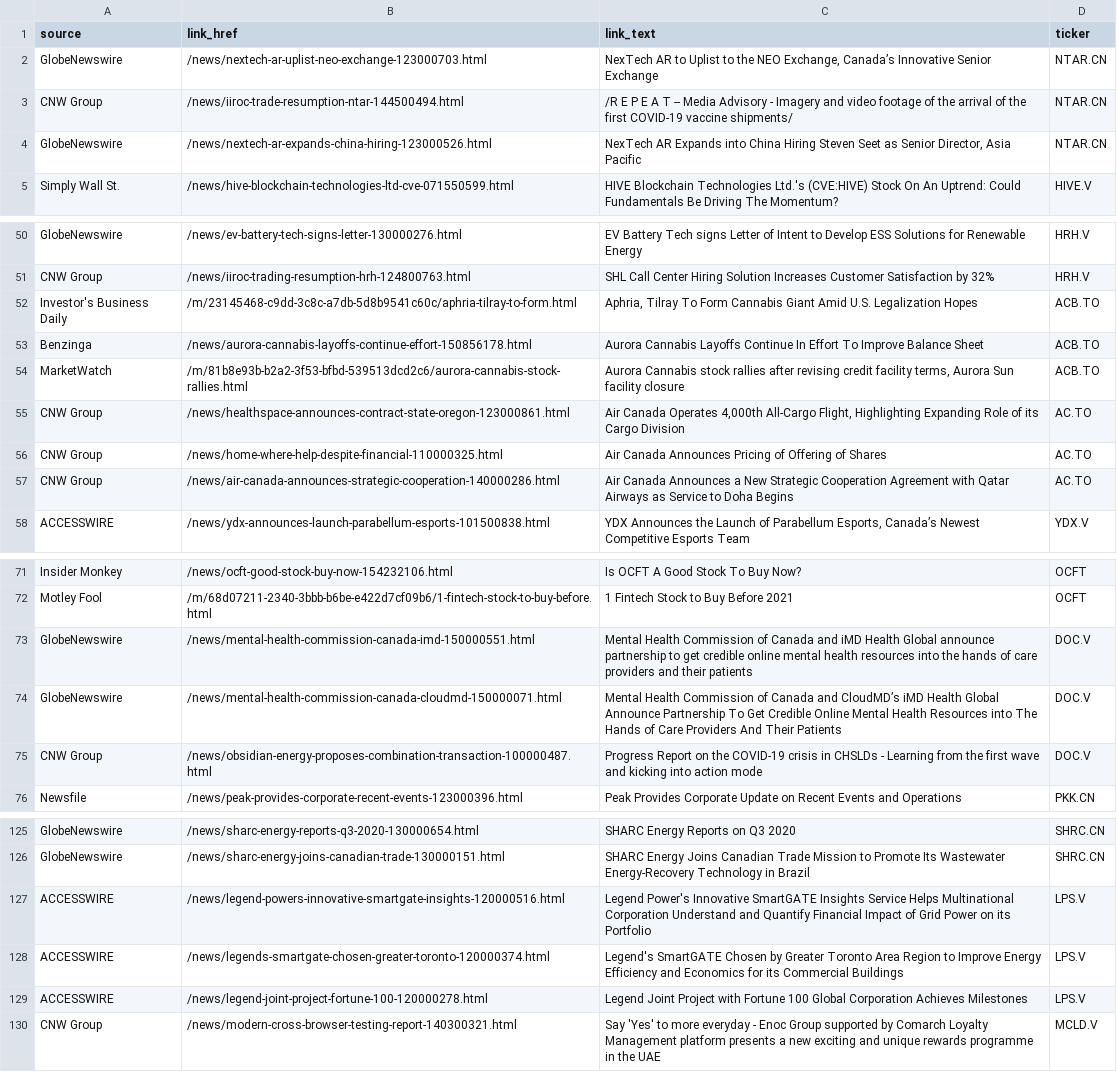
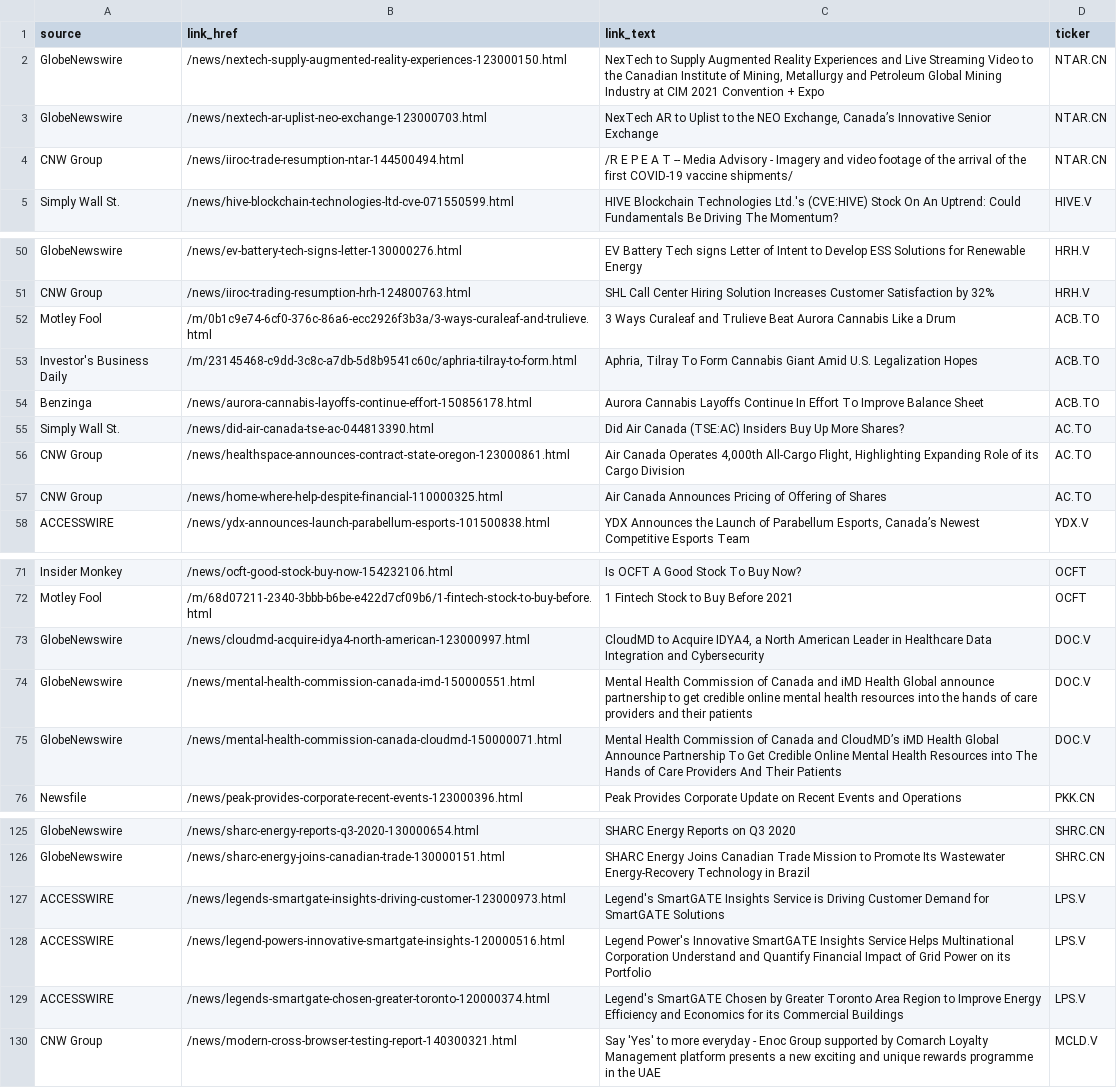
Before and after one commit to dli-invest/halts_and_news, a CSV file: news.csv, drawn as a sheet; only a part is shown, gaps mark what is left out; removed rows and columns are numbered as before the commit, all else as after; the diff covers the shown part only; the diff names each change by its address in the sheet, - before the commit and + after, or states it on an @@ line.

```diff
--- a/news.csv
+++ b/news.csv
+row 2: GlobeNewswire | /news/nextech-supply-augmented-reality-experiences-123000150.html | NexTech to Supply Augmented Reality Experiences and Live Streaming Video to the Canadian Institute of Mining, Metallurgy and Petroleum Global Mining Industry at CIM 2021 Convention + Expo | NTAR.CN
-row 4: GlobeNewswire | /news/nextech-ar-expands-china-hiring-123000526.html | NexTech AR Expands into China Hiring Steven Seet as Senior Director, Asia Pacific | NTAR.CN
+row 52: Motley Fool | /m/0b1c9e74-6cf0-376c-86a6-ecc2926f3b3a/3-ways-curaleaf-and-trulieve.html | 3 Ways Curaleaf and Trulieve Beat Aurora Cannabis Like a Drum | ACB.TO
-row 54: MarketWatch | /m/81b8e93b-b2a2-3f53-bfbd-539513dcd2c6/aurora-cannabis-stock-rallies.html | Aurora Cannabis stock rallies after revising credit facility terms, Aurora Sun facility closure | ACB.TO
+row 55: Simply Wall St. | /news/did-air-canada-tse-ac-044813390.html | Did Air Canada (TSE:AC) Insiders Buy Up More Shares? | AC.TO
-row 57: CNW Group | /news/air-canada-announces-strategic-cooperation-140000286.html | Air Canada Announces a New Strategic Cooperation Agreement with Qatar Airways as Service to Doha Begins | AC.TO
+row 73: GlobeNewswire | /news/cloudmd-acquire-idya4-north-american-123000997.html | CloudMD to Acquire IDYA4, a North American Leader in Healthcare Data Integration and Cybersecurity | DOC.V
-row 75: CNW Group | /news/obsidian-energy-proposes-combination-transaction-100000487.html | Progress Report on the COVID-19 crisis in CHSLDs - Learning from the first wave and kicking into action mode | DOC.V
+row 127: ACCESSWIRE | /news/legends-smartgate-insights-driving-customer-123000973.html | Legend's SmartGATE Insights Service is Driving Customer Demand for SmartGATE Solutions | LPS.V
-row 129: ACCESSWIRE | /news/legend-joint-project-fortune-100-120000278.html | Legend Joint Project with Fortune 100 Global Corporation Achieves Milestones | LPS.V
```
Also changed, not shown: 2 edited cells elsewhere in this file, 1 other file.
